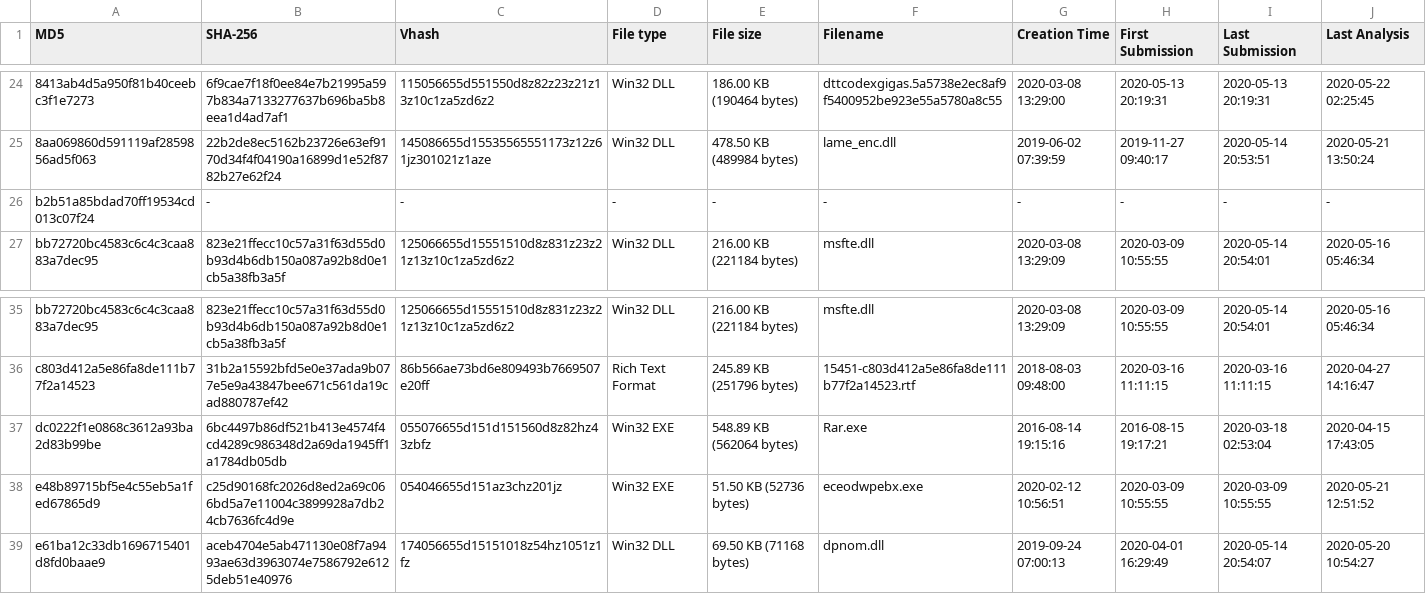
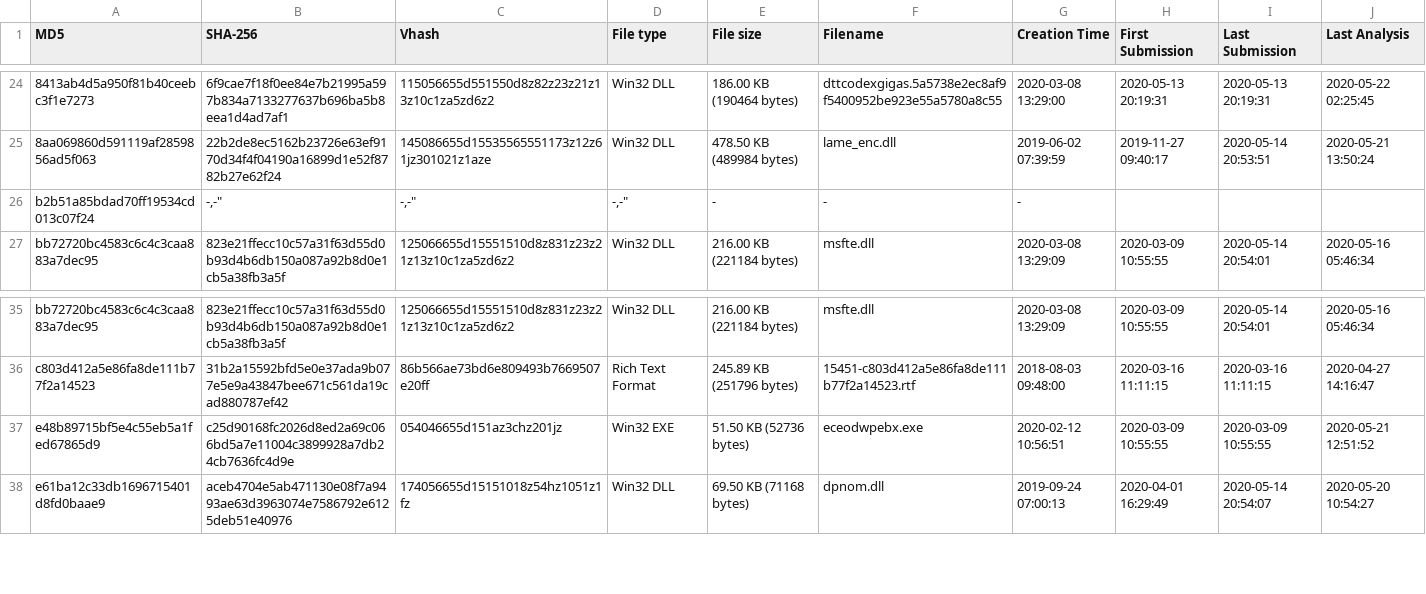
Before and after one commit to StrangerealIntel/DailyIOC, a CSV file: 2020-05-25/IOC-DarkHotel-2020-05-25.csv, drawn as a sheet; only a part is shown, gaps mark what is left out.

Commit message:
Update IOC-DarkHotel-2020-05-25.csv

```diff
--- a/2020-05-25/IOC-DarkHotel-2020-05-25.csv
+++ b/2020-05-25/IOC-DarkHotel-2020-05-25.csv
@@ -25,3 +25,3 @@
 "8aa069860d591119af2859856ad5f063","22b2de8ec5162b23726e63ef9170d34f4f04190a16899d1e52f8782b27e62f24","145086655d15535565551173z12z61jz301021z1aze","Win32 DLL","478.50 KB (489984 bytes)","lame_enc.dll","2019-06-02 07:39:59","2019-11-27 09:40:17","2020-05-14 20:53:51","2020-05-21 13:50:24"
-"b2b51a85bdad70ff19534cd013c07f24","-","-","-","-","-","-","-","-","-"
+"b2b51a85bdad70ff19534cd013c07f24","-,"-","-,"-","-,"-","-","-","-"
 "bb72720bc4583c6c4c3caa883a7dec95","823e21ffecc10c57a31f63d55d0b93d4b6db150a087a92b8d0e1cb5a38fb3a5f","125066655d15551510d8z831z23z21z13z10c1za5zd6z2","Win32 DLL","216.00 KB (221184 bytes)","msfte.dll","2020-03-08 13:29:09","2020-03-09 10:55:55","2020-05-14 20:54:01","2020-05-16 05:46:34"
@@ -36,3 +36,2 @@
 "c803d412a5e86fa8de111b77f2a14523","31b2a15592bfd5e0e37ada9b077e5e9a43847bee671c561da19cad880787ef42","86b566ae73bd6e809493b7669507e20ff","Rich Text Format","245.89 KB (251796 bytes)","15451-c803d412a5e86fa8de111b77f2a14523.rtf","2018-08-03 09:48:00","2020-03-16 11:11:15","2020-03-16 11:11:15","2020-04-27 14:16:47"
-"dc0222f1e0868c3612a93ba2d83b99be","6bc4497b86df521b413e4574f4cd4289c986348d2a69da1945ff1a1784db05db","055076655d151d151560d8z82hz43zbfz","Win32 EXE","548.89 KB (562064 bytes)","Rar.exe","2016-08-14 19:15:16","2016-08-15 19:17:21","2020-03-18 02:53:04","2020-04-15 17:43:05"
 "e48b89715bf5e4c55eb5a1fed67865d9","c25d90168fc2026d8ed2a69c066bd5a7e11004c3899928a7db24cb7636fc4d9e","054046655d151az3chz201jz","Win32 EXE","51.50 KB (52736 bytes)","eceodwpebx.exe","2020-02-12 10:56:51","2020-03-09 10:55:55","2020-03-09 10:55:55","2020-05-21 12:51:52"
```
